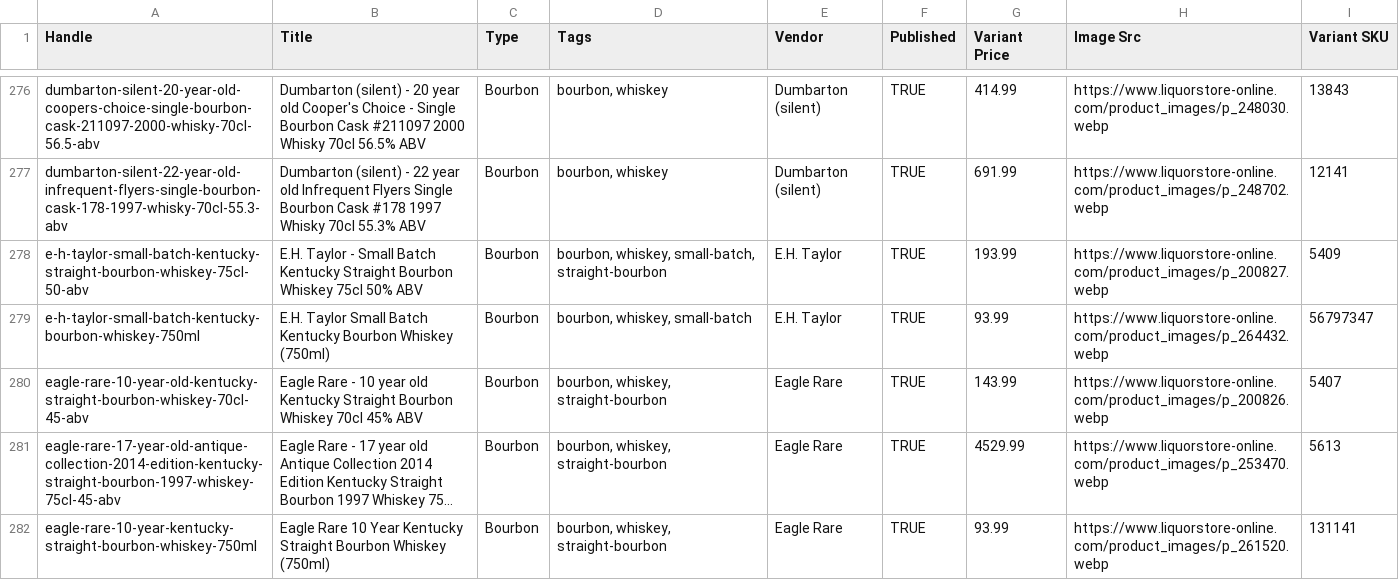
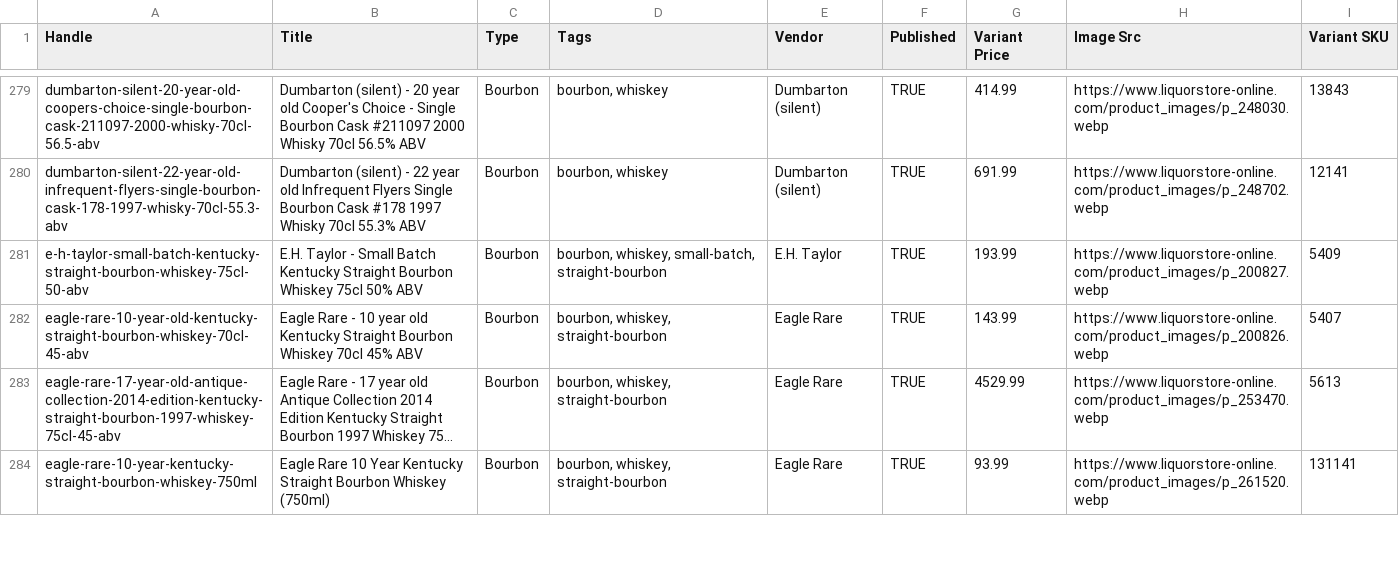
Before and after one commit to Njawnson/bourbon-shopify-sync, a CSV file: output/matrixify_update.csv, drawn as a sheet; only a part is shown, gaps mark what is left out; long unchanged cells end in …; the diff covers the shown part only.

```diff
--- a/output/matrixify_update.csv
+++ b/output/matrixify_update.csv
@@ -278,3 +281,2 @@ dumbarton-silent-22-year-old-infrequent-flyers-single-bourbon-cask-178-1997-whis
 e-h-taylor-small-batch-kentucky-straight-bourbon-whiskey-75cl-50-abv,E.H. Taylor - Small Batch Kentucky Straight Bourbon Whiskey 75cl 50% ABV,Bourbon,"bourbon, whiskey, small-batch, straight-bourbon",E.H. Taylor,TRUE,193.99,https://www.liquorstore-online.com/product_images/p_200827.webp,5409
-e-h-taylor-small-batch-kentucky-bourbon-whiskey-750ml,E.H. Taylor Small Batch Kentucky Bourbon Whiskey (750ml),Bourbon,"bourbon, whiskey, small-batch",E.H. Taylor,TRUE,93.99,https://www.liquorstore-online.com/product_images/p_264432.webp,56797347
 eagle-rare-10-year-old-kentucky-straight-bourbon-whiskey-70cl-45-abv,Eagle Rare - 10 year old Kentucky Straight Bourbon Whiskey 70cl 45% ABV,Bourbon,"bourbon, whiskey, straight-bourbon",Eagle Rare,TRUE,143.99,https://www.liquorstore-online.com/product_images/p_200826.webp,5407
```
Also changed, not shown: 9 added rows, 5 removed rows and 4 edited cells elsewhere in this file.
